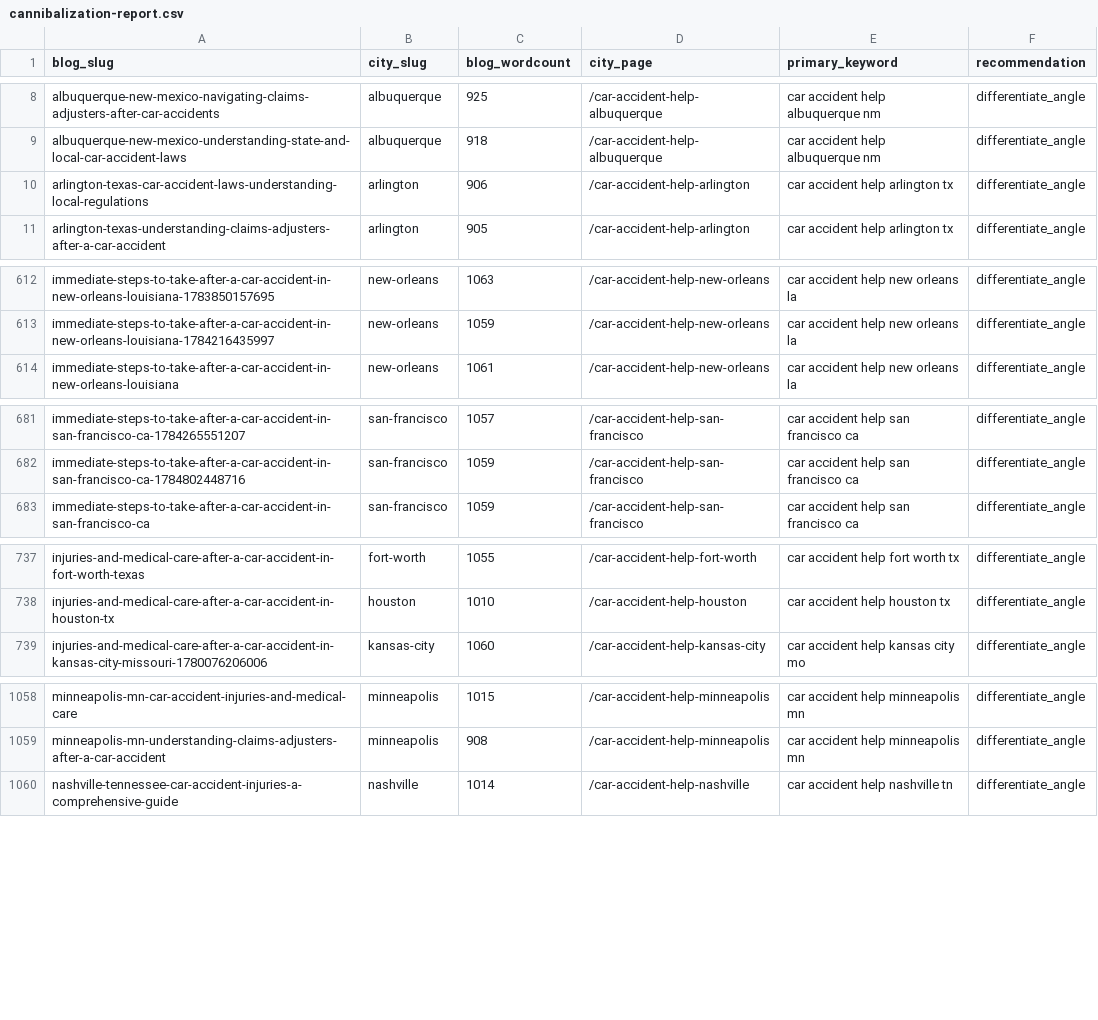
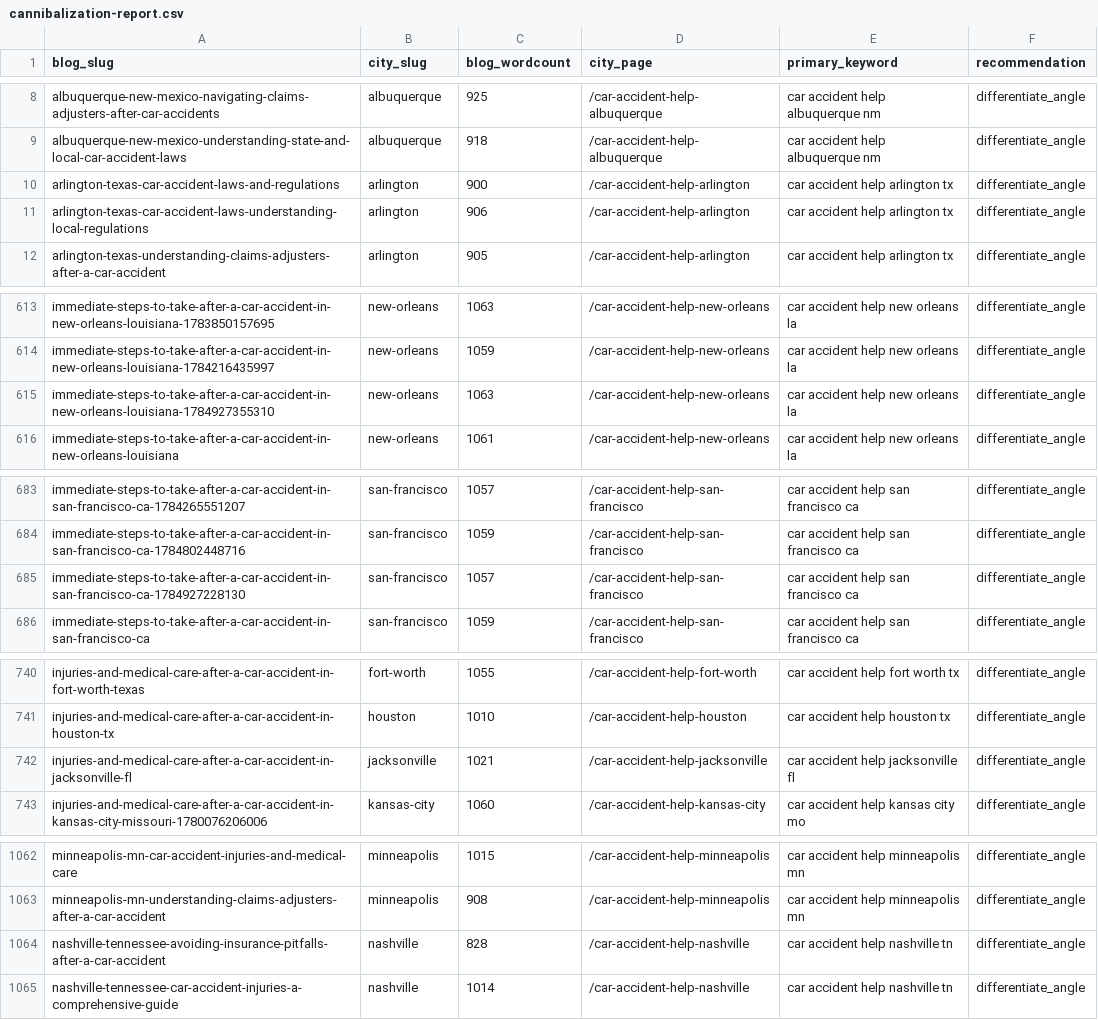
Before and after one commit to scotttischler-byte/wreckmatch, a CSV file: content/cannibalization-report.csv, drawn as a sheet; only a part is shown, gaps mark what is left out; the diff covers the shown part only; the diff names each change by its address in the sheet, - before the commit and + after, or states it on an @@ line.

```diff
--- a/content/cannibalization-report.csv
+++ b/content/cannibalization-report.csv
+row 10: arlington-texas-car-accident-laws-and-regulations | arlington | 900 | /car-accident-help-arlington | car accident help arlington tx | differentiate_angle
+row 615: immediate-steps-to-take-after-a-car-accident-in-new-orleans-louisiana-1784927355310 | new-orleans | 1063 | /car-accident-help-new-orleans | car accident help new orleans la | differentiate_angle
+row 685: immediate-steps-to-take-after-a-car-accident-in-san-francisco-ca-1784927228130 | san-francisco | 1057 | /car-accident-help-san-francisco | car accident help san francisco ca | differentiate_angle
+row 742: injuries-and-medical-care-after-a-car-accident-in-jacksonville-fl | jacksonville | 1021 | /car-accident-help-jacksonville | car accident help jacksonville fl | differentiate_angle
+row 1064: nashville-tennessee-avoiding-insurance-pitfalls-after-a-car-accident | nashville | 828 | /car-accident-help-nashville | car accident help nashville tn | differentiate_angle
```
Also changed, not shown: 2 added rows elsewhere in this file, 1 other file.
